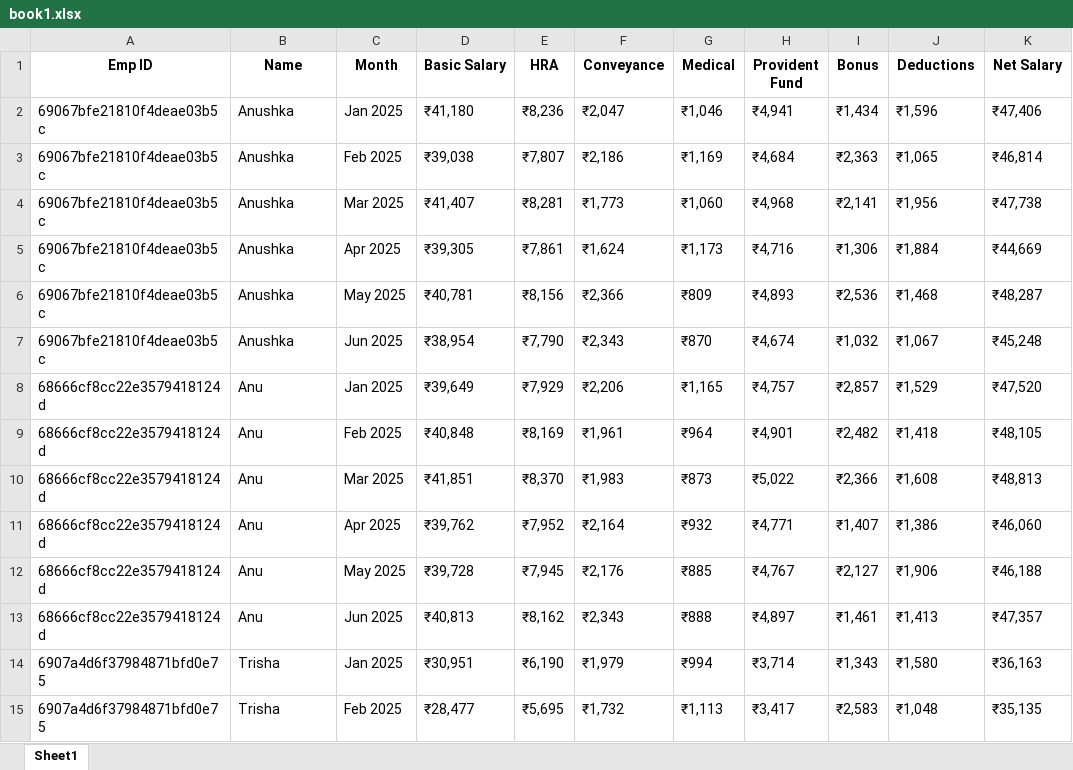
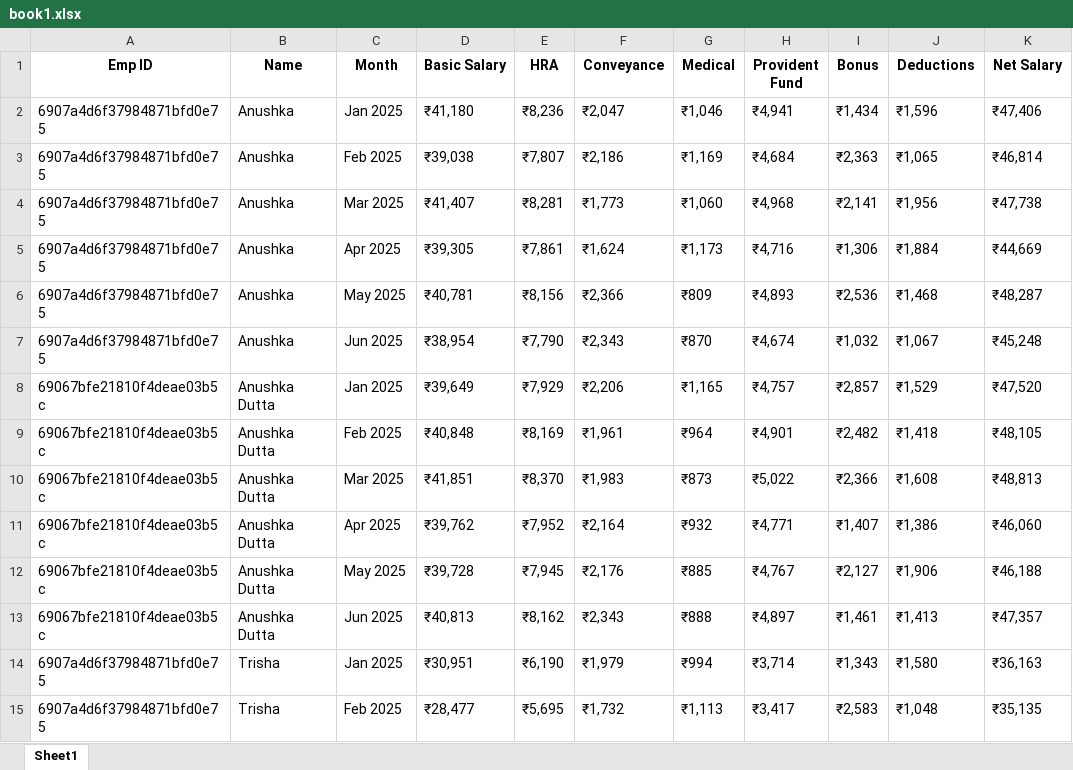
Before and after one commit to AnushkaDutta-512/HRMS-system, an Excel workbook: server/uploads/book1.xlsx, sheet Sheet1, drawn as a sheet; only a part is shown; values as stored, in another font and other column widths than the file's, no borders; the diff names each change by its address in the sheet, - before the commit and + after, or states it on an @@ line.

```diff
--- a/server/uploads/book1.xlsx (sheet Sheet1)
+++ b/server/uploads/book1.xlsx (sheet Sheet1)
-A2:A7 (Emp ID): 69067bfe21810f4deae03b5c
+A2:A7 (Emp ID): 6907a4d6f37984871bfd0e75
-A8:A13 (Emp ID): 68666cf8cc22e3579418124d
+A8:A13 (Emp ID): 69067bfe21810f4deae03b5c
-B8:B13 (Name): Anu
+B8:B13 (Name): Anushka Dutta
```
Also changed, not shown: 41 other files.
